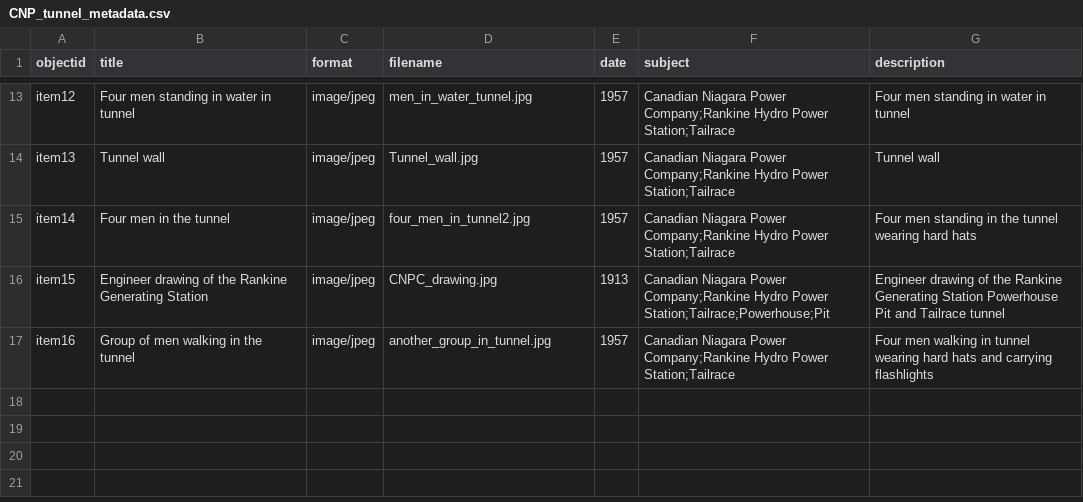
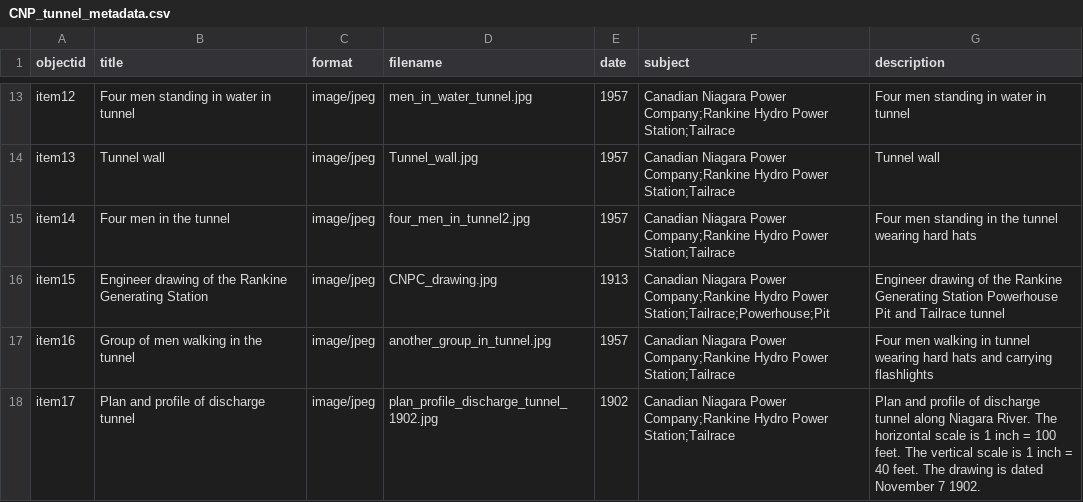
Before and after one commit to chantalcameron/Tailrace_Tunnel, a CSV file: _data/CNP_tunnel_metadata.csv, drawn as a sheet; only a part is shown, gaps mark what is left out; the diff names each change by its address in the sheet, - before the commit and + after, or states it on an @@ line.

Commit message:
Update CNP_tunnel_metadata.csv

```diff
--- a/_data/CNP_tunnel_metadata.csv
+++ b/_data/CNP_tunnel_metadata.csv
+row 18: item17 | Plan and profile of discharge tunnel | image/jpeg | plan_profile_discharge_tunnel_1902.jpg | 1902 | Canadian Niagara Power Company;Rankine Hydro Power Station;Tailrace | Plan and profile of discharge tunnel along Niagara River. The horizontal scale is 1 inch = 100 feet. The vertical scale is 1 inch = 40 feet. The drawing is dated November 7 1902.
```
